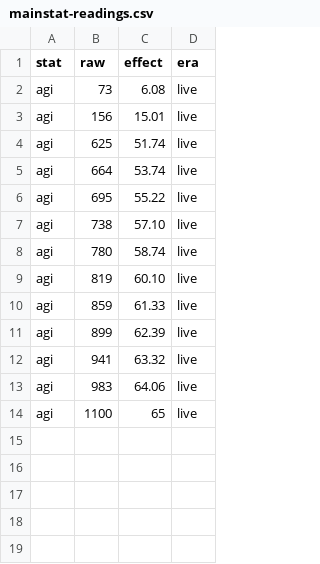
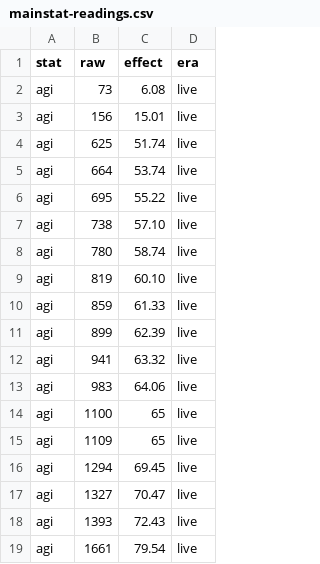
Before and after one commit to amdrake93/eq2-eof-itemdex, a CSV file: data/mainstat-readings.csv, drawn as a sheet.

```diff
--- a/data/mainstat-readings.csv
+++ b/data/mainstat-readings.csv
@@ -14 +14,6 @@ agi,983,64.06,live
 agi,1100,65,live
+agi,1109,65,live
+agi,1294,69.45,live
+agi,1327,70.47,live
+agi,1393,72.43,live
+agi,1661,79.54,live
```
Also changed, not shown: 2 other files.
